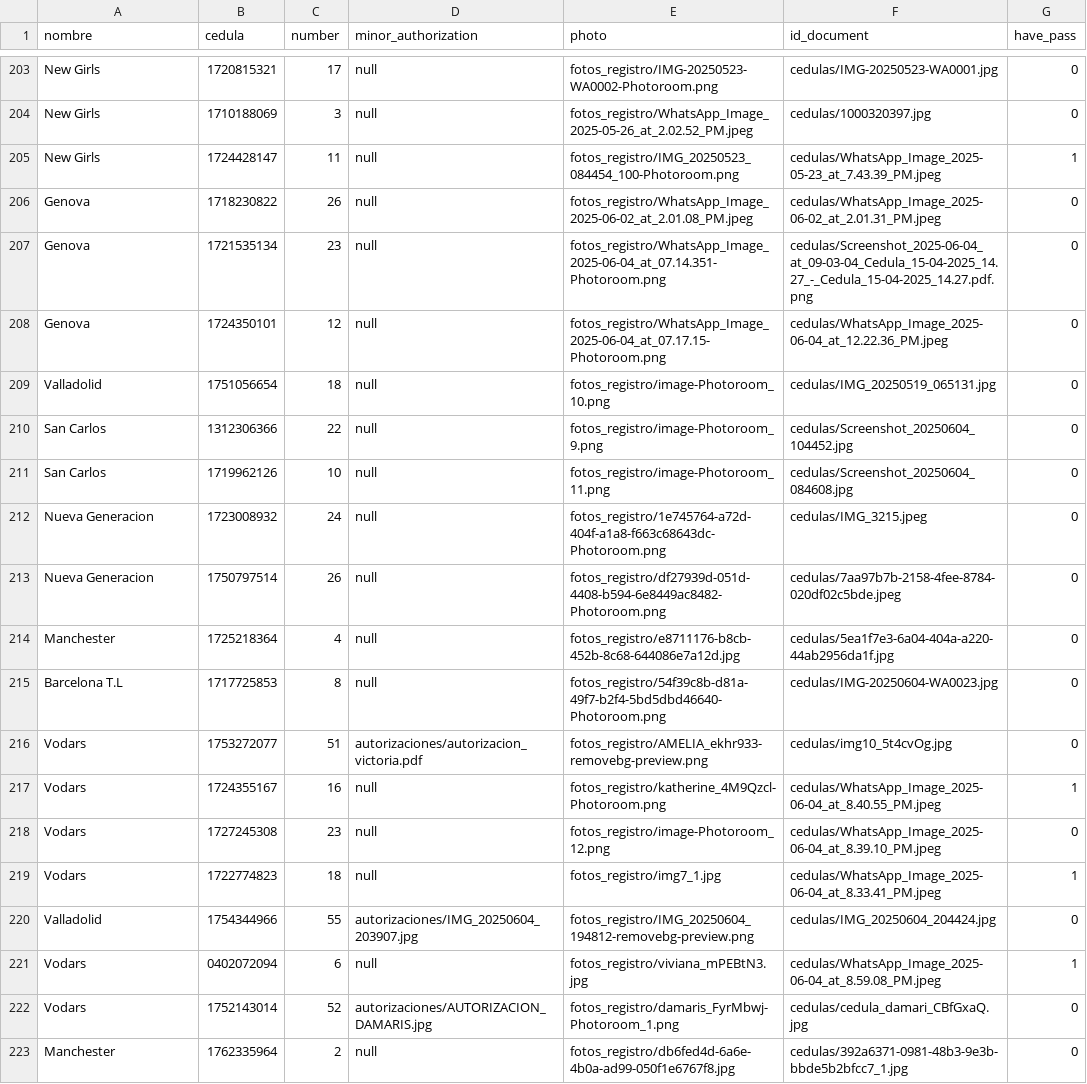
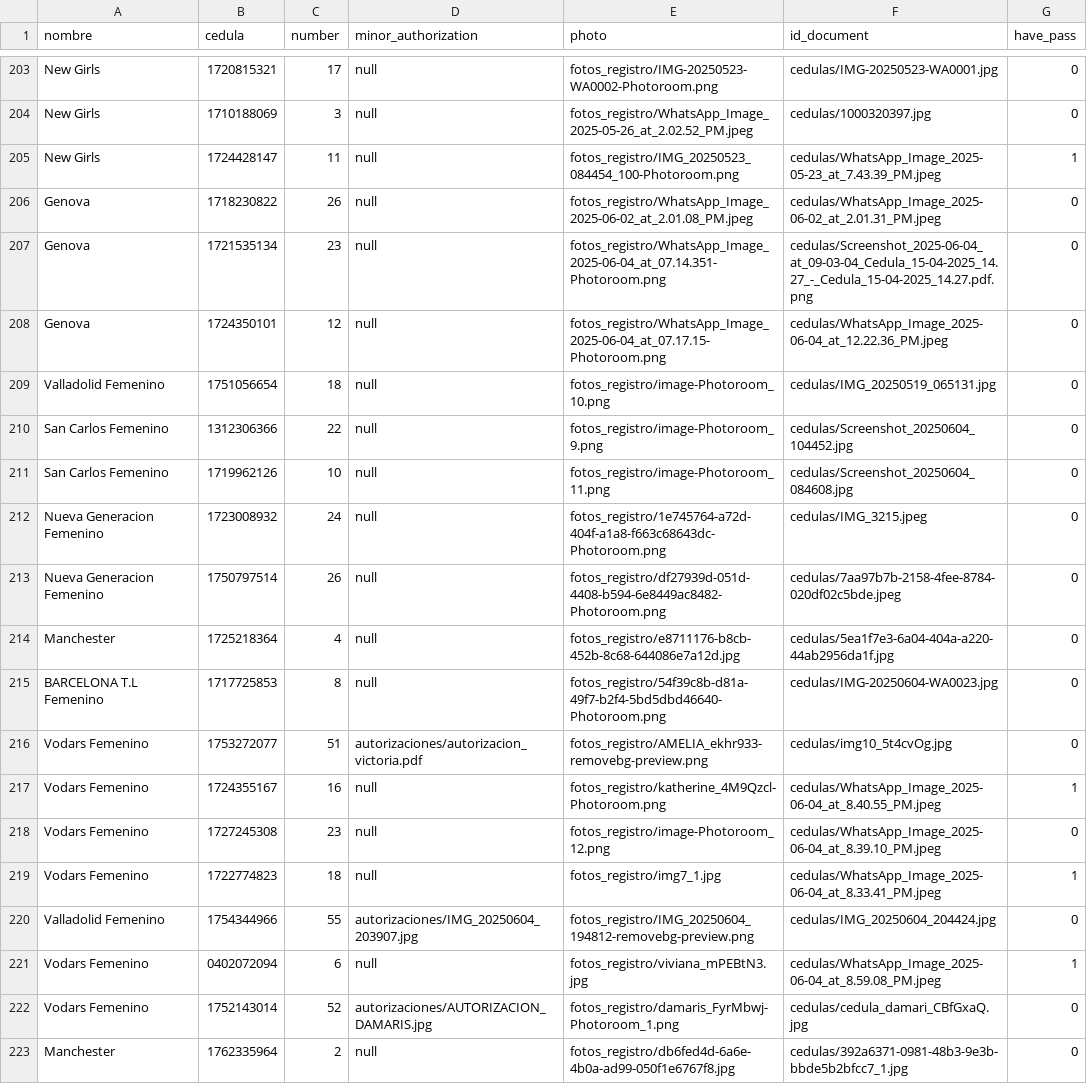
Before and after one commit to eduardouio/colmena, a CSV file: app/backend/src/common/data/female_categorie.csv, drawn as a sheet; only a part is shown, gaps mark what is left out; the diff covers the shown part only.

```diff
--- a/app/backend/src/common/data/female_categorie.csv
+++ b/app/backend/src/common/data/female_categorie.csv
@@ -208,16 +208,16 @@ Genova,1721535134,23,null,fotos_registro/WhatsApp_Image_2025-06-04_at_07.14.351-
 Genova,1724350101,12,null,fotos_registro/WhatsApp_Image_2025-06-04_at_07.17.15-Photoroom.png,cedulas/WhatsApp_Image_2025-06-04_at_12.22.36_PM.jpeg,0
-Valladolid,1751056654,18,null,fotos_registro/image-Photoroom_10.png,cedulas/IMG_20250519_065131.jpg,0
-San Carlos,1312306366,22,null,fotos_registro/image-Photoroom_9.png,cedulas/Screenshot_20250604_104452.jpg,0
-San Carlos,1719962126,10,null,fotos_registro/image-Photoroom_11.png,cedulas/Screenshot_20250604_084608.jpg,0
-Nueva Generacion,1723008932,24,null,fotos_registro/1e745764-a72d-404f-a1a8-f663c68643dc-Photoroom.png,cedulas/IMG_3215.jpeg,0
-Nueva Generacion,1750797514,26,null,fotos_registro/df27939d-051d-4408-b594-6e8449ac8482-Photoroom.png,cedulas/7aa97b7b-2158-4fee-8784-020df02c5bde.jpeg,0
+Valladolid Femenino,1751056654,18,null,fotos_registro/image-Photoroom_10.png,cedulas/IMG_20250519_065131.jpg,0
+San Carlos Femenino,1312306366,22,null,fotos_registro/image-Photoroom_9.png,cedulas/Screenshot_20250604_104452.jpg,0
+San Carlos Femenino,1719962126,10,null,fotos_registro/image-Photoroom_11.png,cedulas/Screenshot_20250604_084608.jpg,0
+Nueva Generacion Femenino,1723008932,24,null,fotos_registro/1e745764-a72d-404f-a1a8-f663c68643dc-Photoroom.png,cedulas/IMG_3215.jpeg,0
+Nueva Generacion Femenino,1750797514,26,null,fotos_registro/df27939d-051d-4408-b594-6e8449ac8482-Photoroom.png,cedulas/7aa97b7b-2158-4fee-8784-020df02c5bde.jpeg,0
 Manchester,1725218364,4,null,fotos_registro/e8711176-b8cb-452b-8c68-644086e7a12d.jpg,cedulas/5ea1f7e3-6a04-404a-a220-44ab2956da1f.jpg,0
-Barcelona T.L,1717725853,8,null,fotos_registro/54f39c8b-d81a-49f7-b2f4-5bd5dbd46640-Photoroom.png,cedulas/IMG-20250604-WA0023.jpg,0
-Vodars,1753272077,51,autorizaciones/autorizacion_victoria.pdf,fotos_registro/AMELIA_ekhr933-removebg-preview.png,cedulas/img10_5t4cvOg.jpg,0
-Vodars,1724355167,16,null,fotos_registro/katherine_4M9Qzcl-Photoroom.png,cedulas/WhatsApp_Image_2025-06-04_at_8.40.55_PM.jpeg,1
-Vodars,1727245308,23,null,fotos_registro/image-Photoroom_12.png,cedulas/WhatsApp_Image_2025-06-04_at_8.39.10_PM.jpeg,0
-Vodars,1722774823,18,null,fotos_registro/img7_1.jpg,cedulas/WhatsApp_Image_2025-06-04_at_8.33.41_PM.jpeg,1
-Valladolid,1754344966,55,autorizaciones/IMG_20250604_203907.jpg,fotos_registro/IMG_20250604_194812-removebg-preview.png,cedulas/IMG_20250604_204424.jpg,0
-Vodars,0402072094,6,null,fotos_registro/viviana_mPEBtN3.jpg,cedulas/WhatsApp_Image_2025-06-04_at_8.59.08_PM.jpeg,1
-Vodars,1752143014,52,autorizaciones/AUTORIZACION_DAMARIS.jpg,fotos_registro/damaris_FyrMbwj-Photoroom_1.png,cedulas/cedula_damari_CBfGxaQ.jpg,0
+BARCELONA T.L Femenino,1717725853,8,null,fotos_registro/54f39c8b-d81a-49f7-b2f4-5bd5dbd46640-Photoroom.png,cedulas/IMG-20250604-WA0023.jpg,0
+Vodars Femenino,1753272077,51,autorizaciones/autorizacion_victoria.pdf,fotos_registro/AMELIA_ekhr933-removebg-preview.png,cedulas/img10_5t4cvOg.jpg,0
+Vodars Femenino,1724355167,16,null,fotos_registro/katherine_4M9Qzcl-Photoroom.png,cedulas/WhatsApp_Image_2025-06-04_at_8.40.55_PM.jpeg,1
+Vodars Femenino,1727245308,23,null,fotos_registro/image-Photoroom_12.png,cedulas/WhatsApp_Image_2025-06-04_at_8.39.10_PM.jpeg,0
+Vodars Femenino,1722774823,18,null,fotos_registro/img7_1.jpg,cedulas/WhatsApp_Image_2025-06-04_at_8.33.41_PM.jpeg,1
+Valladolid Femenino,1754344966,55,autorizaciones/IMG_20250604_203907.jpg,fotos_registro/IMG_20250604_194812-removebg-preview.png,cedulas/IMG_20250604_204424.jpg,0
+Vodars Femenino,0402072094,6,null,fotos_registro/viviana_mPEBtN3.jpg,cedulas/WhatsApp_Image_2025-06-04_at_8.59.08_PM.jpeg,1
+Vodars Femenino,1752143014,52,autorizaciones/AUTORIZACION_DAMARIS.jpg,fotos_registro/damaris_FyrMbwj-Photoroom_1.png,cedulas/cedula_damari_CBfGxaQ.jpg,0
 Manchester,1762335964,2,null,fotos_registro/db6fed4d-6a6e-4b0a-ad99-050f1e6767f8.jpg,cedulas/392a6371-0981-48b3-9e3b-bbde5b2bfcc7_1.jpg,0
```
Also changed, not shown: 131 edited cells elsewhere in this file.
